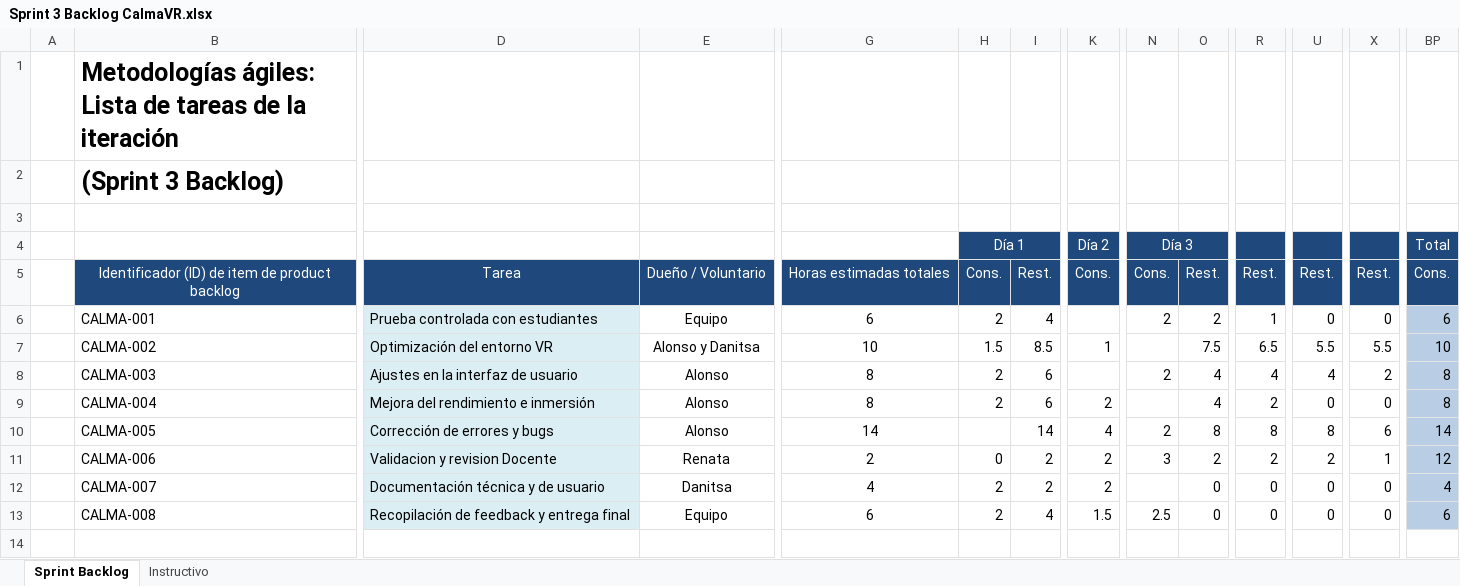
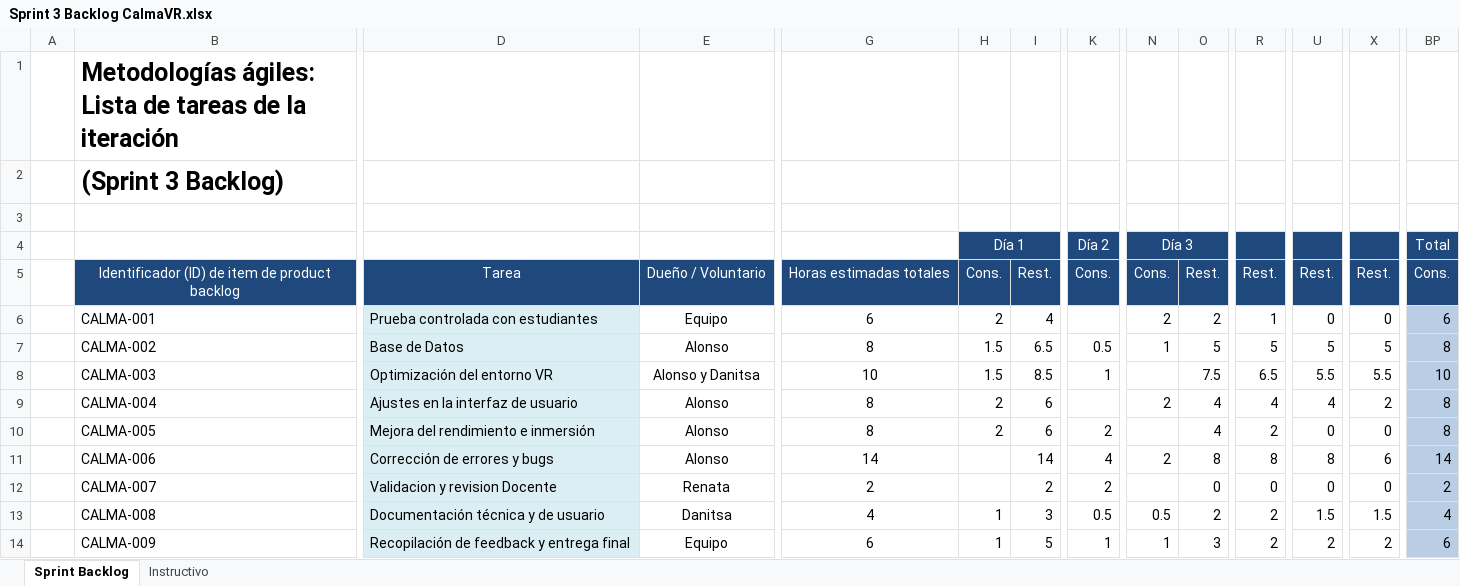
Before and after one commit to DanixaChan/Grupo-2, an Excel workbook: Fase 2/Evidencias Proyecto/Evidencias de documentación/Sprint 3/Sprint 3 Backlog CalmaVR.xlsx, sheet Sprint Backlog, drawn as a sheet; only a part is shown, gaps mark what is left out; values as stored, in another font and other column widths than the file's, no borders; removed rows and columns are numbered as before the commit, all else as after; rows hold the shown columns only; the diff covers the shown part only; the diff names each change by its address in the sheet, - before the commit and + after, or states it on an @@ line.

Commit message:
Add files via upload

```diff
--- a/Fase 2/Evidencias Proyecto/Evidencias de documentación/Sprint 3/Sprint 3 Backlog CalmaVR.xlsx (sheet Sprint Backlog)
+++ b/Fase 2/Evidencias Proyecto/Evidencias de documentación/Sprint 3/Sprint 3 Backlog CalmaVR.xlsx (sheet Sprint Backlog)
+row 7:  | CALMA-002 | Base de Datos | Alonso | 8 | 1.5 | 6.5 | 0.5 | 1 | 5 | 5 | 5 | 5 | 8
-B8: CALMA-002
+B8: CALMA-003
-B9: CALMA-003
+B9: CALMA-004
-B10: CALMA-004
+B10: CALMA-005
-B11: CALMA-005
+B11: CALMA-006
-row 11:  | CALMA-006 | Validacion y revision Docente | Renata | 2 | 0 | 2 | 2 | 3 | 2 | 2 | 2 | 1 | 12
-D12: Documentación técnica y de usuario
+D12: Validacion y revision Docente
-E12: Danitsa
+E12: Renata
-G12: 4
+G12: 2
-H12 (Día 1): 2
+H12 (Día 1): (empty)
-BP12 (Total): 4
+BP12 (Total): 2
-D13: Recopilación de feedback y entrega final
+D13: Documentación técnica y de usuario
-E13: Equipo
+E13: Danitsa
-G13: 6
+G13: 4
-H13 (Día 1): 2
+H13 (Día 1): 1
-I13: 4
+I13: 3
-K13 (Día 2): 1.5
+K13 (Día 2): 0.5
-N13 (Día 3): 2.5
+N13 (Día 3): 0.5
-O13: 0
+O13: 2
-R13: 0
+R13: 2
-U13: 0
+U13: 1.5
-X13: 0
+X13: 1.5
-BP13 (Total): 6
+BP13 (Total): 4
+row 14:  | CALMA-009 | Recopilación de feedback y entrega final | Equipo | 6 | 1 | 5 | 1 | 1 | 3 | 2 | 2 | 2 | 6
```
Also changed, not shown: 4 edited cells elsewhere in this sheet, formulas that keep their value.
